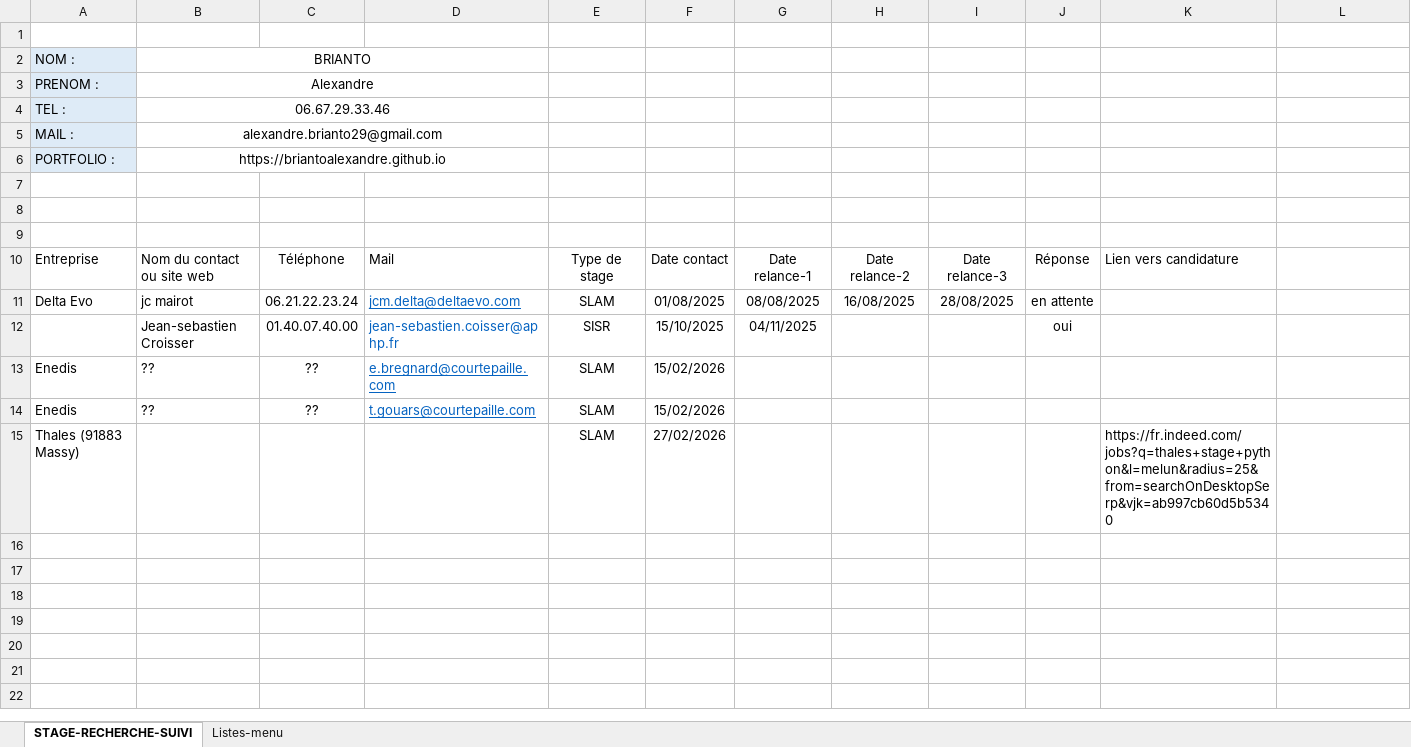
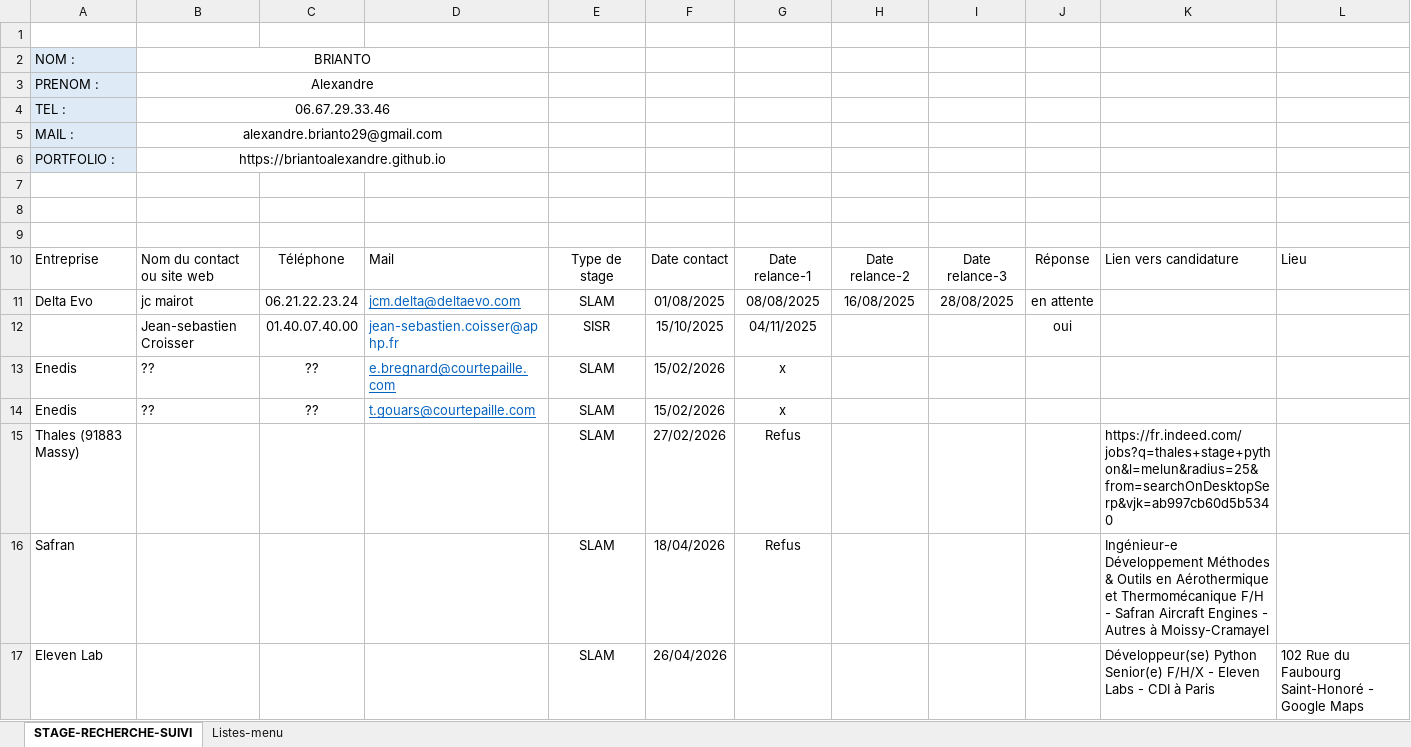
Before and after one commit to briantoalexandre/STAGE, an Excel workbook: Recherche_stage_briantoAlexandre.xlsx, sheet STAGE-RECHERCHE-SUIVI, drawn as a sheet; values as stored, in another font and other column widths than the file's, no borders; charts and pictures and table styles not drawn; the diff names each change by its address in the sheet, - before the commit and + after, or states it on an @@ line.

Commit message:
Eleven Labs

```diff
--- a/Recherche_stage_briantoAlexandre.xlsx (sheet STAGE-RECHERCHE-SUIVI)
+++ b/Recherche_stage_briantoAlexandre.xlsx (sheet STAGE-RECHERCHE-SUIVI)
-L10: (empty)
+L10: Lieu
-G13:G14: (empty)
+G13:G14: x
-G15: (empty)
+G15: Refus
+row 16: Safran |  |  |  | SLAM | 18/04/2026 | Refus |  |  |  | Ingénieur-e Développement Méthodes & Outils en Aérothermique et Thermomécanique F/H - Safran Aircraft Engines - Autres à Moissy-Cramayel
+row 17: Eleven Lab |  |  |  | SLAM | 26/04/2026 |  |  |  |  | Développeur(se) Python Senior(e) F/H/X - Eleven Labs - CDI à Paris | 102 Rue du Faubourg Saint-Honoré - Google Maps
```
Also changed, not shown: charts or pictures.
